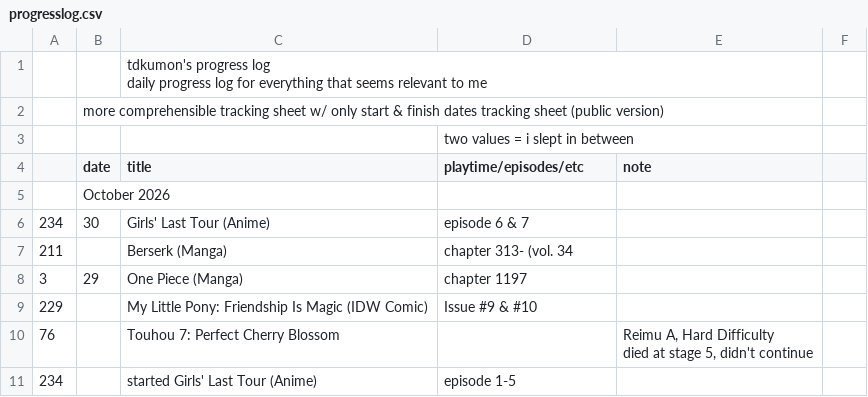
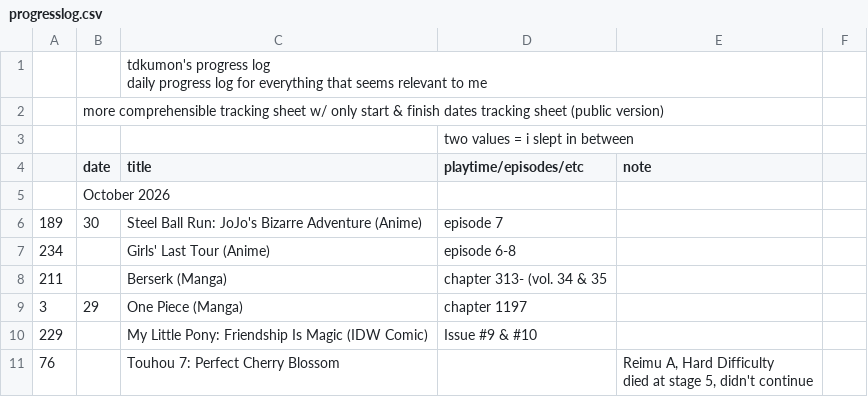
Before and after one commit to tdkumon/google-sheets-mirror, a CSV file: csv/progresslog.csv, drawn as a sheet; only a part is shown; the shorter side is filled out with more unchanged rows.

```diff
--- a/csv/progresslog.csv
+++ b/csv/progresslog.csv
@@ -6,4 +6,5 @@
 "","October 2026","","","","","","","","","","","","","","","","","","","","","","","","","","",""
-"234","30","Girls' Last Tour (Anime)","episode 6 & 7","","","","","","","","","","","","","","","","","","","","","","","","",""
-"211","","Berserk (Manga)","chapter 313- (vol. 34","","","","","","","","","","","","","","","","","","","","","","","","",""
+"189","30","Steel Ball Run: JoJo's Bizarre Adventure (Anime)","episode 7","","","","","","","","","","","","","","","","","","","","","","","","",""
+"234","","Girls' Last Tour (Anime)","episode 6-8","","","","","","","","","","","","","","","","","","","","","","","","",""
+"211","","Berserk (Manga)","chapter 313- (vol. 34 & 35","","","","","","","","","","","","","","","","","","","","","","","","",""
 "3","29","One Piece (Manga)","chapter 1197","","","","","","","","","","","","","","","","","","","","","","","","",""
```
Also changed, not shown: 1 other file.
